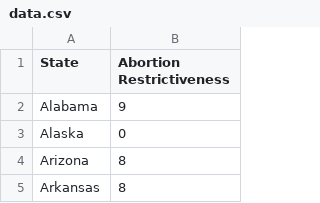
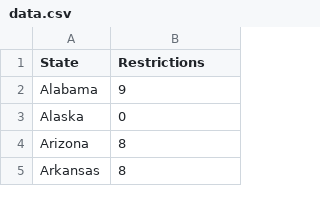
Before and after one commit to nicolerapfogel/abortiondata, a CSV file: data.csv, drawn as a sheet; only a part is shown.

Commit message:
updated heading

```diff
--- a/data.csv
+++ b/data.csv
@@ -1,2 +1,2 @@
-State,Abortion Restrictiveness
+State,Restrictions
 Alabama,9
```
